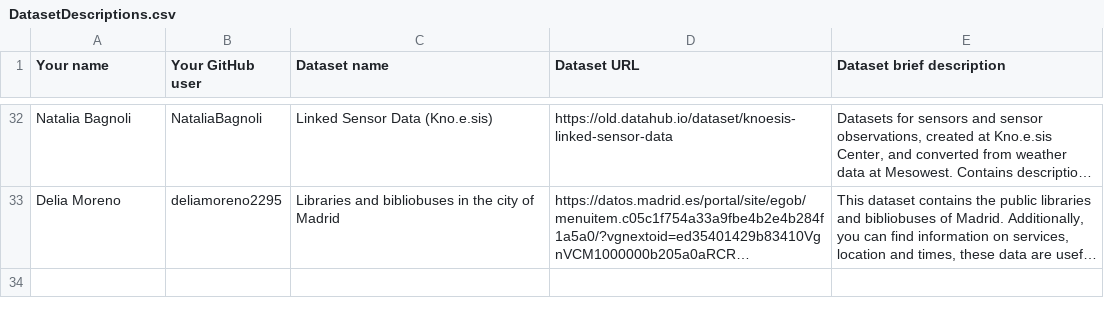
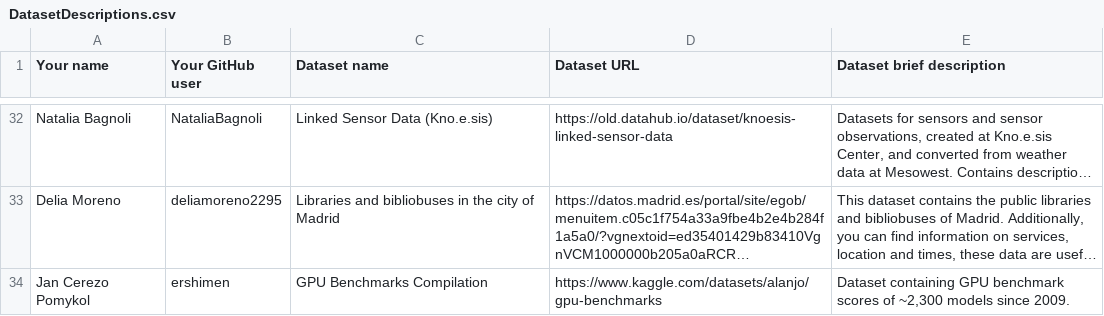
Before and after one commit to FacultadInformatica-LinkedData/Curso2022-2023-ODKG, a CSV file: Assignment1/DatasetDescriptions.csv, drawn as a sheet; only a part is shown, gaps mark what is left out; long unchanged cells end in …; the diff names each change by its address in the sheet, - before the commit and + after, or states it on an @@ line.

Commit message:
Added dataset

```diff
--- a/Assignment1/DatasetDescriptions.csv
+++ b/Assignment1/DatasetDescriptions.csv
+row 34: Jan Cerezo Pomykol | ershimen | GPU Benchmarks Compilation | https://www.kaggle.com/datasets/alanjo/gpu-benchmarks | Dataset containing GPU benchmark scores of ~2,300 models since 2009.
```
